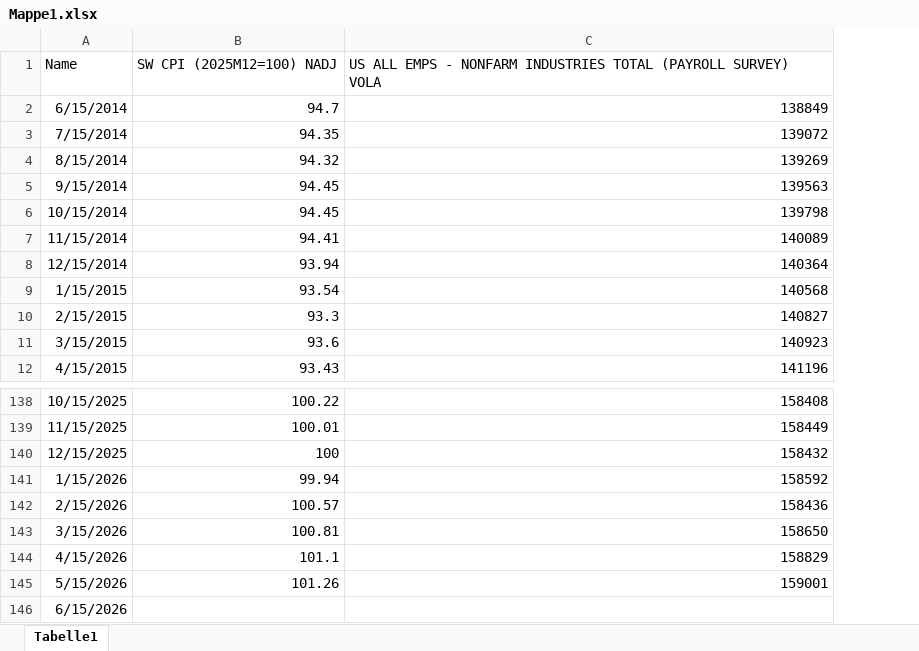
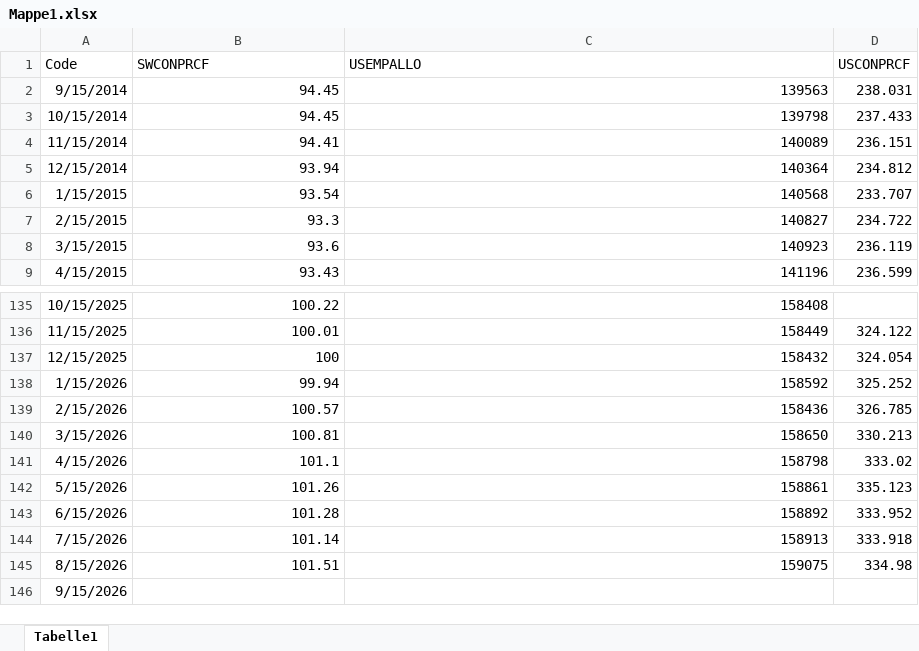
Before and after one commit to econpulse/CMIChart, an Excel workbook: Mappe1.xlsx, sheet Tabelle1, drawn as a sheet; only a part is shown, gaps mark what is left out; values as stored, in another font and other column widths than the file's, no borders; removed rows and columns are numbered as before the commit, all else as after; the diff names each change by its address in the sheet, - before the commit and + after, or states it on an @@ line.

```diff
--- a/Mappe1.xlsx (sheet Tabelle1)
+++ b/Mappe1.xlsx (sheet Tabelle1)
+column D, rows 2-9: 238.031 | 237.433 | 236.151 | 234.812 | 233.707 | 234.722 | 236.119 | 236.599; rows 136-143: 324.122 | 324.054 | 325.252 | 326.785 | 330.213 | 333.02 | 335.123 | 333.952
-row 1: Name | SW CPI (2025M12=100) NADJ | US ALL EMPS - NONFARM INDUSTRIES TOTAL (PAYROLL SURVEY) VOLA
-row 2: 6/15/2014 | 94.7 | 138849
-row 3: 7/15/2014 | 94.35 | 139072
-row 4: 8/15/2014 | 94.32 | 139269
+row 1: Code | SWCONPRCF | USEMPALLO | USCONPRCF
-C141: 158829
+C141: 158798
-C142: 159001
+C142: 158861
-B143: (empty)
+B143: 101.28
-C143: (empty)
+C143: 158892
+row 144: 7/15/2026 | 101.14 | 158913 | 333.918
+row 145: 8/15/2026 | 101.51 | 159075 | 334.98
+row 146: 9/15/2026
```
Also changed, not shown: 1 other file.
